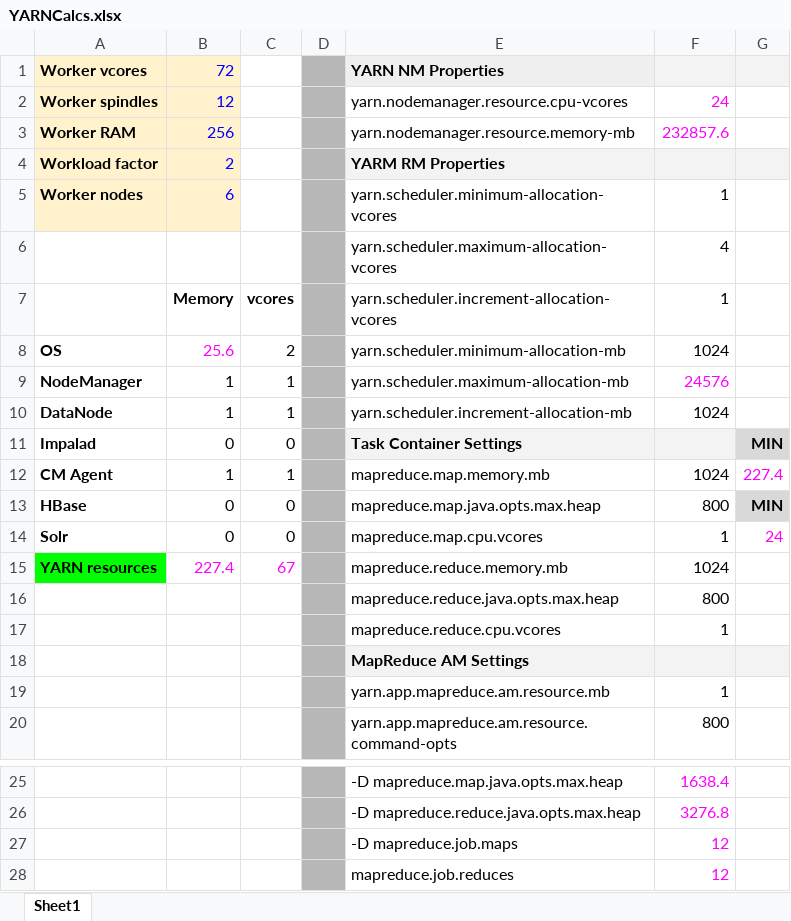
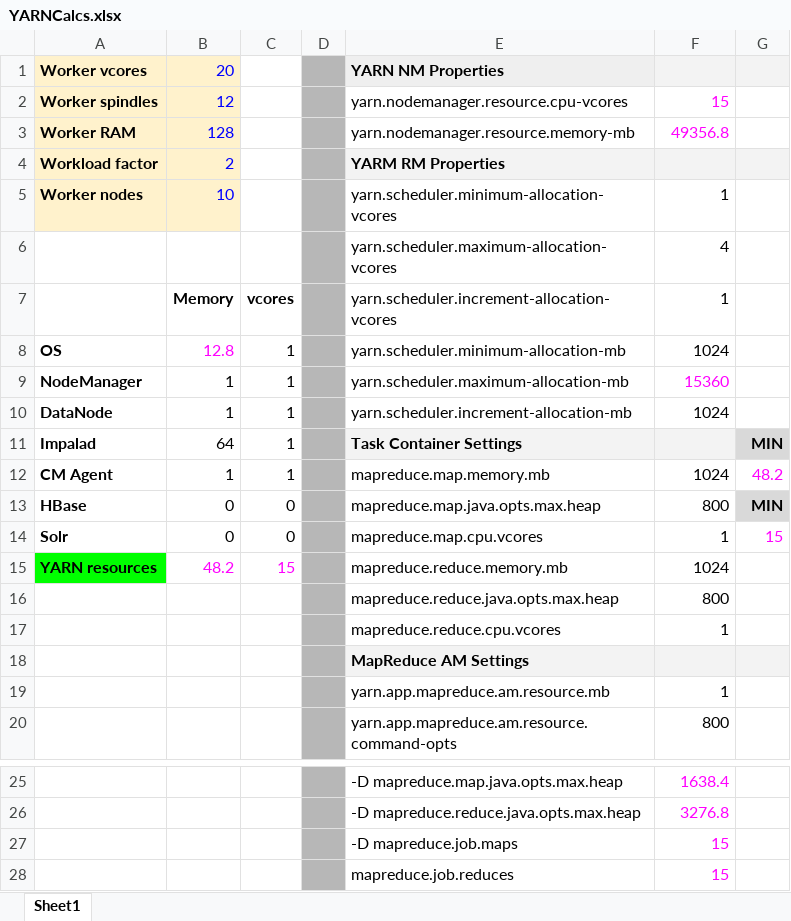
Before and after one commit to gucarreira/SEBC, an Excel workbook: resources/tools/YARNCalcs.xlsx, sheet Sheet1, drawn as a sheet; only a part is shown, gaps mark what is left out; values as stored, in another font and other column widths than the file's, no borders; the diff names each change by its address in the sheet, - before the commit and + after, or states it on an @@ line.

Commit message:
pushing resources exercises

```diff
--- a/resources/tools/YARNCalcs.xlsx (sheet Sheet1)
+++ b/resources/tools/YARNCalcs.xlsx (sheet Sheet1)
-B1: 72
+B1: 20
-F2: 24
+F2: 15
-B3: 256
+B3: 128
-F3: 232857.6
+F3: 49356.8
-B5: 6
+B5: 10
-B8: 25.6
+B8: 12.8
-C8: 2
+C8: 1
-F9: 24576
+F9: 15360
-B11: 0
+B11: 64
-C11: 0
+C11: 1
-G12: 227.4
+G12: 48.2
-G14: 24
+G14: 15
-B15: 227.4
+B15: 48.2
-C15: 67
+C15: 15
-F27:F28: 12
+F27:F28: 15
```
Also changed, not shown: 6 other files.
